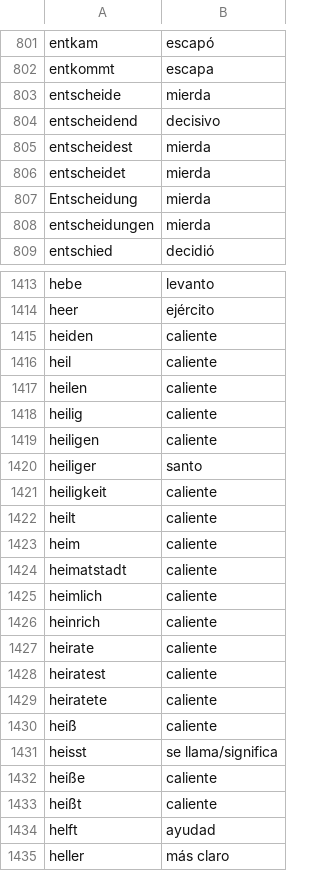
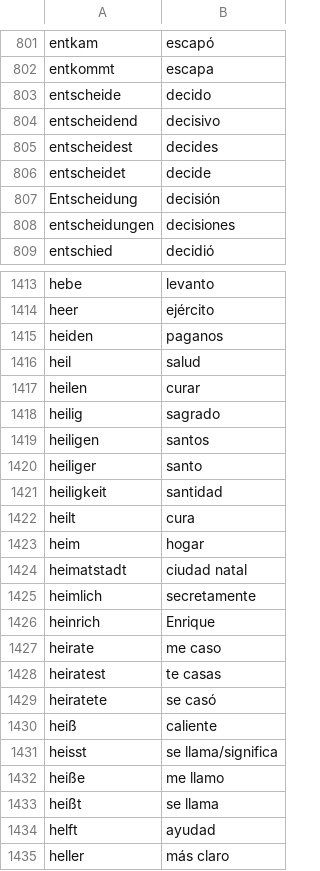
Before and after one commit to Jonathangadeaharder/VocabLevels, a CSV file: C1.csv, drawn as a sheet; only a part is shown, gaps mark what is left out; the diff covers the shown part only.

```diff
--- a/C1.csv
+++ b/C1.csv
@@ -802,8 +802,8 @@ entkam,escapó
 entkommt,escapa
-entscheide,mierda
+entscheide,decido
 entscheidend,decisivo
-entscheidest,mierda
-entscheidet,mierda
-Entscheidung,mierda
-entscheidungen,mierda
+entscheidest,decides
+entscheidet,decide
+Entscheidung,decisión
+entscheidungen,decisiones
 entschied,decidió
@@ -1414,21 +1414,21 @@ hebe,levanto
 heer,ejército
-heiden,caliente
-heil,caliente
-heilen,caliente
-heilig,caliente
-heiligen,caliente
+heiden,paganos
+heil,salud
+heilen,curar
+heilig,sagrado
+heiligen,santos
 heiliger,santo
-heiligkeit,caliente
-heilt,caliente
-heim,caliente
-heimatstadt,caliente
-heimlich,caliente
-heinrich,caliente
-heirate,caliente
-heiratest,caliente
-heiratete,caliente
+heiligkeit,santidad
+heilt,cura
+heim,hogar
+heimatstadt,ciudad natal
+heimlich,secretamente
+heinrich,Enrique
+heirate,me caso
+heiratest,te casas
+heiratete,se casó
 heiß,caliente
 heisst,se llama/significa
-heiße,caliente
-heißt,caliente
+heiße,me llamo
+heißt,se llama
 helft,ayudad
```
Also changed, not shown: 42 edited cells elsewhere in this file.
